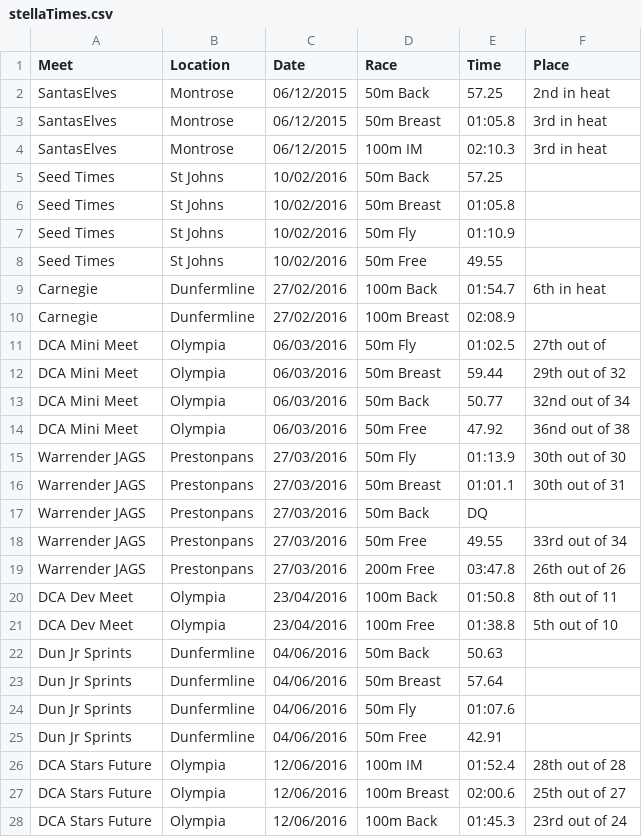
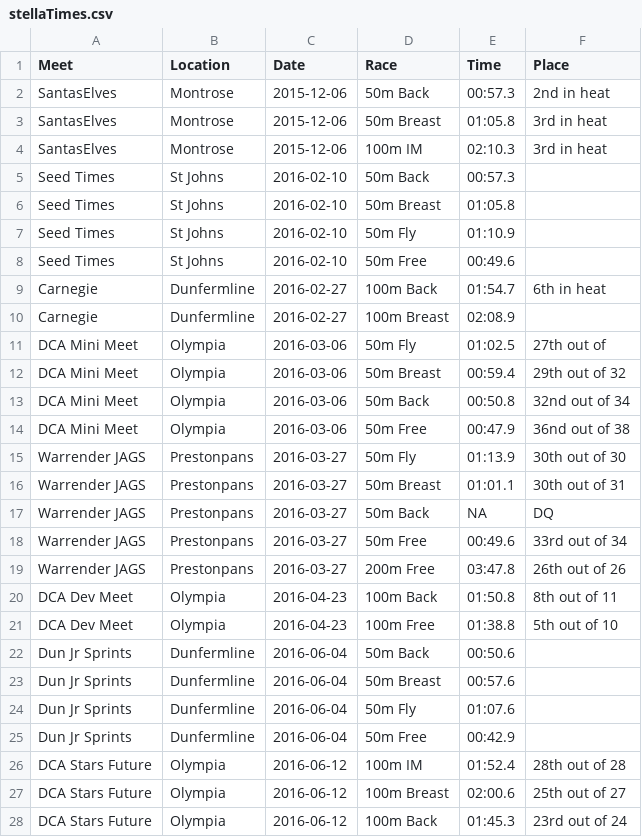
Before and after one commit to robschick/swimfast, a CSV file: data/stellaTimes.csv, drawn as a sheet; only a part is shown; the diff covers the shown part only.

Commit message:
Get times in - data wise, and formatted properly

```diff
--- a/data/stellaTimes.csv
+++ b/data/stellaTimes.csv
@@ -1,28 +1,28 @@
 Meet,Location,Date,Race,Time,Place
-SantasElves,Montrose,06/12/2015,50m Back,57.25,2nd in heat
-SantasElves,Montrose,06/12/2015,50m Breast,01:05.8,3rd in heat
-SantasElves,Montrose,06/12/2015,100m IM,02:10.3,3rd in heat
-Seed Times,St Johns,10/02/2016,50m Back,57.25,
-Seed Times,St Johns,10/02/2016,50m Breast,01:05.8,
-Seed Times,St Johns,10/02/2016,50m Fly,01:10.9,
-Seed Times,St Johns,10/02/2016,50m Free,49.55,
-Carnegie,Dunfermline,27/02/2016,100m Back,01:54.7,6th in heat
-Carnegie,Dunfermline,27/02/2016,100m Breast,02:08.9,
-DCA Mini Meet,Olympia,06/03/2016,50m Fly,01:02.5,27th out of
-DCA Mini Meet,Olympia,06/03/2016,50m Breast,59.44,29th out of 32
-DCA Mini Meet,Olympia,06/03/2016,50m Back,50.77,32nd out of 34
-DCA Mini Meet,Olympia,06/03/2016,50m Free,47.92,36nd out of 38
-Warrender JAGS,Prestonpans,27/03/2016,50m Fly,01:13.9,30th out of 30
-Warrender JAGS,Prestonpans,27/03/2016,50m Breast,01:01.1,30th out of 31
-Warrender JAGS,Prestonpans,27/03/2016,50m Back,DQ,
-Warrender JAGS,Prestonpans,27/03/2016,50m Free,49.55,33rd out of 34
-Warrender JAGS,Prestonpans,27/03/2016,200m Free,03:47.8,26th out of 26
-DCA Dev Meet,Olympia,23/04/2016,100m Back,01:50.8,8th out of 11
-DCA Dev Meet,Olympia,23/04/2016,100m Free,01:38.8,5th out of 10
-Dun Jr Sprints,Dunfermline,04/06/2016,50m Back,50.63,
-Dun Jr Sprints,Dunfermline,04/06/2016,50m Breast,57.64,
-Dun Jr Sprints,Dunfermline,04/06/2016,50m Fly,01:07.6,
-Dun Jr Sprints,Dunfermline,04/06/2016,50m Free,42.91,
-DCA Stars Future,Olympia,12/06/2016,100m IM,01:52.4,28th out of 28
-DCA Stars Future,Olympia,12/06/2016,100m Breast,02:00.6,25th out of 27
-DCA Stars Future,Olympia,12/06/2016,100m Back,01:45.3,23rd out of 24
+SantasElves,Montrose,2015-12-06,50m Back,00:57.3,2nd in heat
+SantasElves,Montrose,2015-12-06,50m Breast,01:05.8,3rd in heat
+SantasElves,Montrose,2015-12-06,100m IM,02:10.3,3rd in heat
+Seed Times,St Johns,2016-02-10,50m Back,00:57.3,
+Seed Times,St Johns,2016-02-10,50m Breast,01:05.8,
+Seed Times,St Johns,2016-02-10,50m Fly,01:10.9,
+Seed Times,St Johns,2016-02-10,50m Free,00:49.6,
+Carnegie,Dunfermline,2016-02-27,100m Back,01:54.7,6th in heat
+Carnegie,Dunfermline,2016-02-27,100m Breast,02:08.9,
+DCA Mini Meet,Olympia,2016-03-06,50m Fly,01:02.5,27th out of
+DCA Mini Meet,Olympia,2016-03-06,50m Breast,00:59.4,29th out of 32
+DCA Mini Meet,Olympia,2016-03-06,50m Back,00:50.8,32nd out of 34
+DCA Mini Meet,Olympia,2016-03-06,50m Free,00:47.9,36nd out of 38
+Warrender JAGS,Prestonpans,2016-03-27,50m Fly,01:13.9,30th out of 30
+Warrender JAGS,Prestonpans,2016-03-27,50m Breast,01:01.1,30th out of 31
+Warrender JAGS,Prestonpans,2016-03-27,50m Back,NA,DQ
+Warrender JAGS,Prestonpans,2016-03-27,50m Free,00:49.6,33rd out of 34
+Warrender JAGS,Prestonpans,2016-03-27,200m Free,03:47.8,26th out of 26
+DCA Dev Meet,Olympia,2016-04-23,100m Back,01:50.8,8th out of 11
+DCA Dev Meet,Olympia,2016-04-23,100m Free,01:38.8,5th out of 10
+Dun Jr Sprints,Dunfermline,2016-06-04,50m Back,00:50.6,
+Dun Jr Sprints,Dunfermline,2016-06-04,50m Breast,00:57.6,
+Dun Jr Sprints,Dunfermline,2016-06-04,50m Fly,01:07.6,
+Dun Jr Sprints,Dunfermline,2016-06-04,50m Free,00:42.9,
+DCA Stars Future,Olympia,2016-06-12,100m IM,01:52.4,28th out of 28
+DCA Stars Future,Olympia,2016-06-12,100m Breast,02:00.6,25th out of 27
+DCA Stars Future,Olympia,2016-06-12,100m Back,01:45.3,23rd out of 24
```
Also changed, not shown: 1 edited cell elsewhere in this file, 1 other file.
